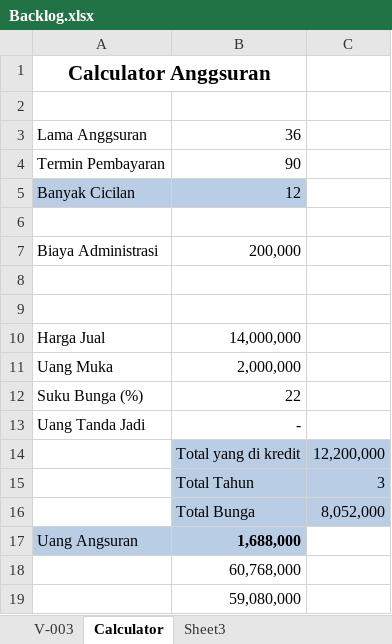
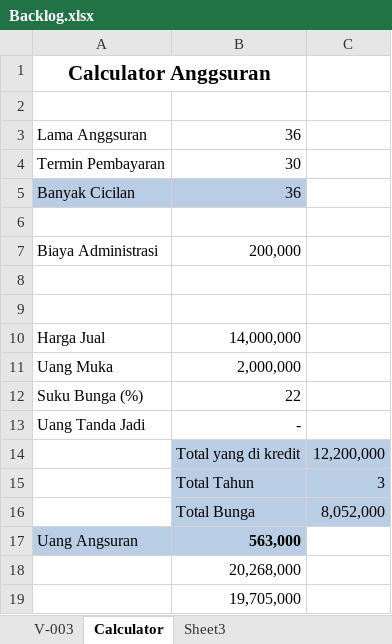
Before and after one commit to AsliMotor/AMQ, an Excel workbook: Documents/Backlog.xlsx, sheet Calculator, drawn as a sheet; values as stored, in another font and other column widths than the file's, no borders; the diff names each change by its address in the sheet, - before the commit and + after, or states it on an @@ line.

```diff
--- a/Documents/Backlog.xlsx (sheet Calculator)
+++ b/Documents/Backlog.xlsx (sheet Calculator)
-B4: 90
+B4: 30
-B5: 12
+B5: 36
-B17: 1,688,000
+B17: 563,000
-B18: 60,768,000
+B18: 20,268,000
-B19: 59,080,000
+B19: 19,705,000
```
Also changed, not shown: sheet V-003, 15 other files.
